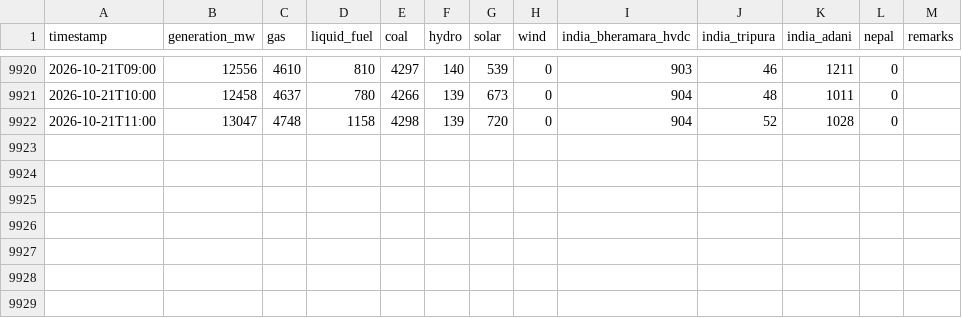
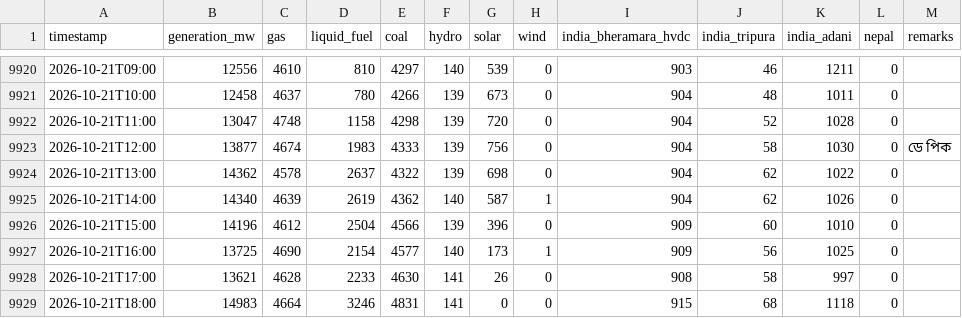
Before and after one commit to dhrupo/loadshedding-bd, a CSV file: data/generation.csv, drawn as a sheet; only a part is shown, gaps mark what is left out.

```diff
--- a/data/generation.csv
+++ b/data/generation.csv
@@ -9922 +9922,8 @@ timestamp,generation_mw,gas,liquid_fuel,coal,hydro,solar,wind,india_bheramara_hv
 2026-10-21T11:00,13047,4748,1158,4298,139,720,0,904,52,1028,0,
+2026-10-21T12:00,13877,4674,1983,4333,139,756,0,904,58,1030,0,ডে পিক
+2026-10-21T13:00,14362,4578,2637,4322,139,698,0,904,62,1022,0,
+2026-10-21T14:00,14340,4639,2619,4362,140,587,1,904,62,1026,0,
+2026-10-21T15:00,14196,4612,2504,4566,139,396,0,909,60,1010,0,
+2026-10-21T16:00,13725,4690,2154,4577,140,173,1,909,56,1025,0,
+2026-10-21T17:00,13621,4628,2233,4630,141,26,0,908,58,997,0,
+2026-10-21T18:00,14983,4664,3246,4831,141,0,0,915,68,1118,0,
```
Also changed, not shown: data/bmd_forecast.csv, data/demand.csv, 3 other files.
